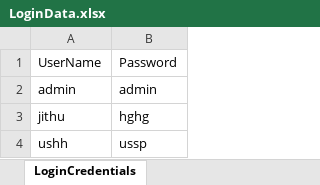
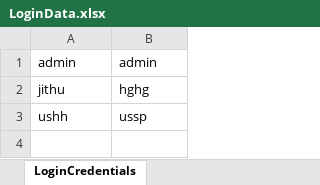
Before and after one commit to neenuj89/com.sevenrmartsupermarket, an Excel workbook: com.sevenrmartsupermarket/src/main/resources/Excel_Files/LoginData.xlsx, sheet LoginCredentials, drawn as a sheet; values as stored, in another font and other column widths than the file's, no borders; the diff names each change by its address in the sheet, - before the commit and + after, or states it on an @@ line.

```diff
--- a/com.sevenrmartsupermarket/src/main/resources/Excel_Files/LoginData.xlsx (sheet LoginCredentials)
+++ b/com.sevenrmartsupermarket/src/main/resources/Excel_Files/LoginData.xlsx (sheet LoginCredentials)
-row 1: UserName | Password
```
Also changed, not shown: 24 other files.
